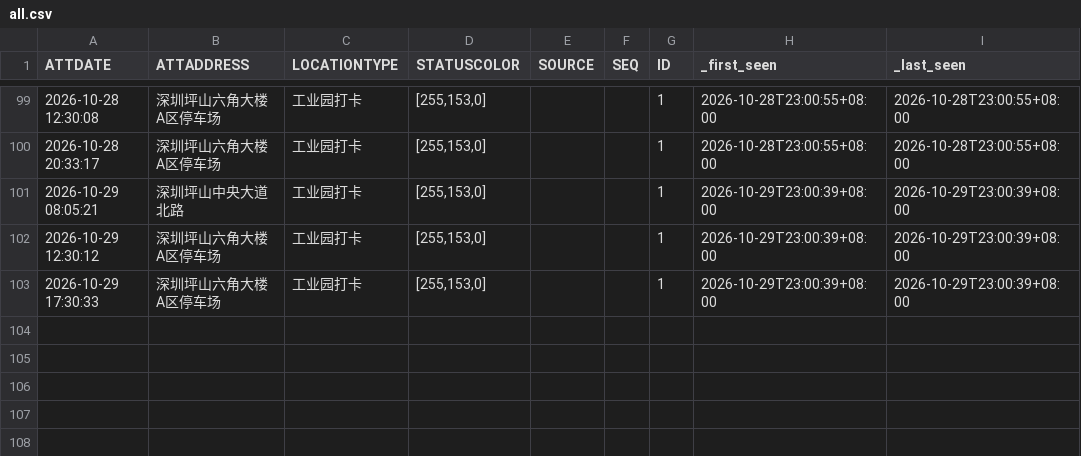
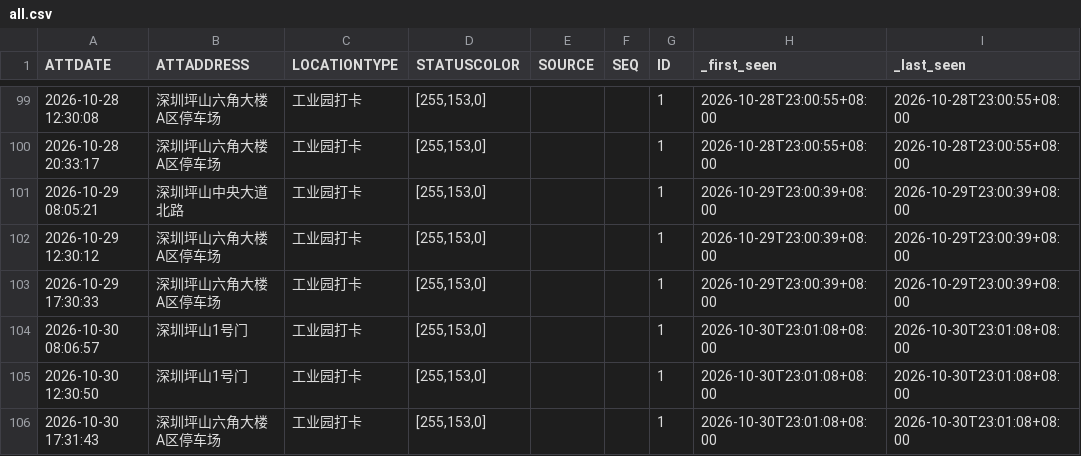
Before and after one commit to Blade-gen/my-ot-ledger, a CSV file: otData/all.csv, drawn as a sheet; only a part is shown, gaps mark what is left out; the diff names each change by its address in the sheet, - before the commit and + after, or states it on an @@ line.

```diff
--- a/otData/all.csv
+++ b/otData/all.csv
+row 104: 2026-10-30 08:06:57 | 深圳坪山1号门 | 工业园打卡 | [255,153,0] |  |  | 1 | 2026-10-30T23:01:08+08:00 | 2026-10-30T23:01:08+08:00
+row 105: 2026-10-30 12:30:50 | 深圳坪山1号门 | 工业园打卡 | [255,153,0] |  |  | 1 | 2026-10-30T23:01:08+08:00 | 2026-10-30T23:01:08+08:00
+row 106: 2026-10-30 17:31:43 | 深圳坪山六角大楼A区停车场 | 工业园打卡 | [255,153,0] |  |  | 1 | 2026-10-30T23:01:08+08:00 | 2026-10-30T23:01:08+08:00
```
Also changed, not shown: 1 other file.
